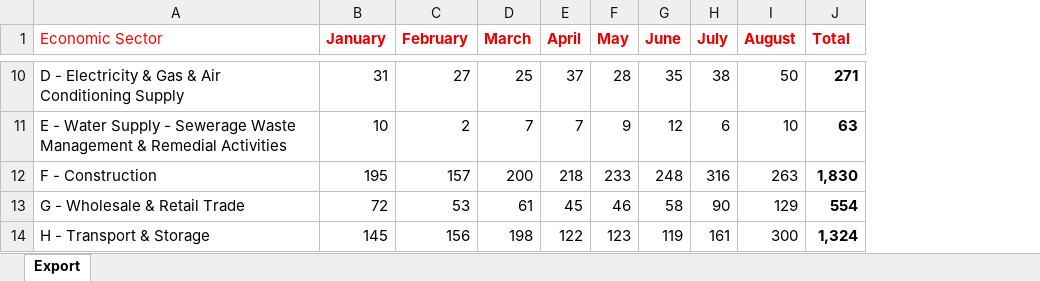
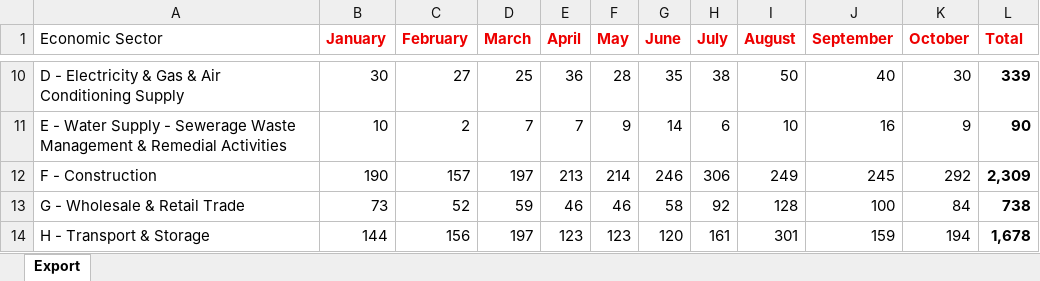
Before and after one commit to sander-ali/Irish-work-permits, an Excel workbook: data/2026/sectors_2026.xlsx, sheet Export, drawn as a sheet; only a part is shown, gaps mark what is left out; values as stored, in another font and other column widths than the file's, no borders; addresses are those after the commit; the diff covers the shown part only; the diff names each change by its address in the sheet, - before the commit and + after, or states it on an @@ line.

```diff
--- a/data/2026/sectors_2026.xlsx (sheet Export)
+++ b/data/2026/sectors_2026.xlsx (sheet Export)
+column J (September), rows 10-14: 40 | 16 | 245 | 100 | 159
+column K (October), rows 10-14: 30 | 9 | 292 | 84 | 194
-A1 text colour: #FF0000
+A1 text colour: black
-B10 (January): 31
+B10 (January): 30
-E10 (April): 37
+E10 (April): 36
-L10 (Total): 271
+L10 (Total): 339
-G11 (June): 12
+G11 (June): 14
-L11 (Total): 63
+L11 (Total): 90
-B12 (January): 195
+B12 (January): 190
-D12 (March): 200
+D12 (March): 197
-E12 (April): 218
+E12 (April): 213
-F12 (May): 233
+F12 (May): 214
-G12 (June): 248
+G12 (June): 246
-H12 (July): 316
+H12 (July): 306
-I12 (August): 263
+I12 (August): 249
-L12 (Total): 1,830
+L12 (Total): 2,309
-B13 (January): 72
+B13 (January): 73
-C13 (February): 53
+C13 (February): 52
-D13 (March): 61
+D13 (March): 59
-E13 (April): 45
+E13 (April): 46
-H13 (July): 90
+H13 (July): 92
-I13 (August): 129
+I13 (August): 128
-L13 (Total): 554
+L13 (Total): 738
-B14 (January): 145
+B14 (January): 144
-D14 (March): 198
+D14 (March): 197
-E14 (April): 122
+E14 (April): 123
-G14 (June): 119
+G14 (June): 120
-I14 (August): 300
+I14 (August): 301
-L14 (Total): 1,324
+L14 (Total): 1,678
```
Also changed, not shown: 107 edited cells and cell formats elsewhere in this sheet, data/2026/counties_2026.xlsx, data/2026/employers_2026.xlsx, 1 other file.
